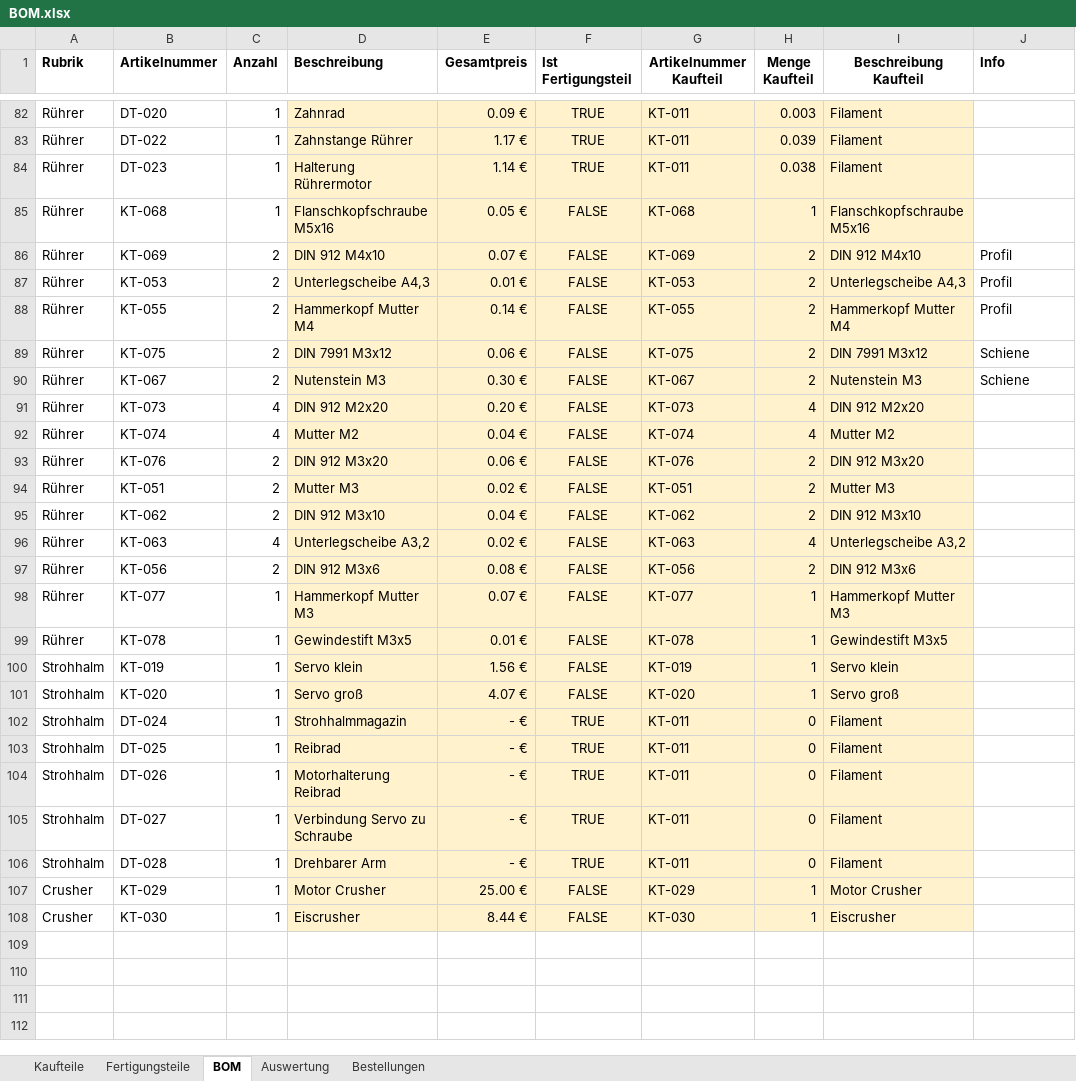
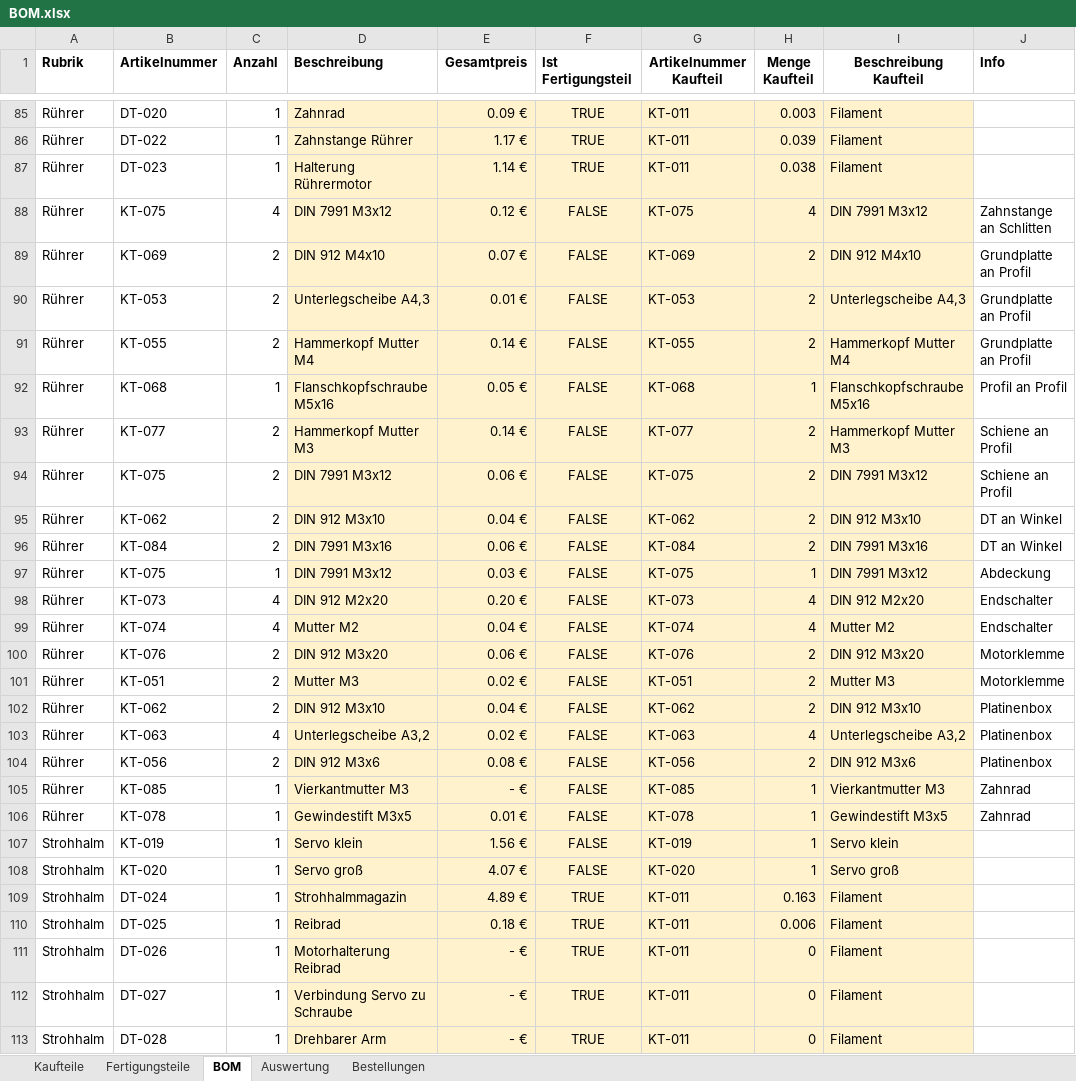
Before and after one commit to Robert2611/BarBot4, an Excel workbook: CAD/BOM.xlsx, sheet BOM, drawn as a sheet; only a part is shown, gaps mark what is left out; the shorter side is filled out with more unchanged rows; values as stored, in another font and other column widths than the file's, no borders; table styles not drawn; removed rows and columns are numbered as before the commit, all else as after; the diff covers the shown part only; the diff names each change by its address in the sheet, - before the commit and + after, or states it on an @@ line.

Commit message:
BOM für Rührer nachgebessert

```diff
--- a/CAD/BOM.xlsx (sheet BOM)
+++ b/CAD/BOM.xlsx (sheet BOM)
-row 85: Rührer | KT-068 | 1 | Flanschkopfschraube M5x16 | 0.05 € | FALSE | KT-068 | 1 | Flanschkopfschraube M5x16
+row 88: Rührer | KT-075 | 4 | DIN 7991 M3x12 | 0.12 € | FALSE | KT-075 | 4 | DIN 7991 M3x12 | Zahnstange an Schlitten
-J89:J91 (Info): Profil
+J89:J91 (Info): Grundplatte an Profil
+row 92: Rührer | KT-068 | 1 | Flanschkopfschraube M5x16 | 0.05 € | FALSE | KT-068 | 1 | Flanschkopfschraube M5x16 | Profil an Profil
+row 93: Rührer | KT-077 | 2 | Hammerkopf Mutter M3 | 0.14 € | FALSE | KT-077 | 2 | Hammerkopf Mutter M3 | Schiene an Profil
-J94 (Info): Schiene
+J94 (Info): Schiene an Profil
-B95 (Artikelnummer): KT-067
+B95 (Artikelnummer): KT-062
-D95 (Beschreibung): Nutenstein M3
+D95 (Beschreibung): DIN 912 M3x10
-E95 (Gesamtpreis): 0.30 €
+E95 (Gesamtpreis): 0.04 €
-G95 (Artikelnummer Kaufteil): KT-067
+G95 (Artikelnummer Kaufteil): KT-062
-I95 (Beschreibung Kaufteil): Nutenstein M3
+I95 (Beschreibung Kaufteil): DIN 912 M3x10
-J95 (Info): Schiene
+J95 (Info): DT an Winkel
+row 96: Rührer | KT-084 | 2 | DIN 7991 M3x16 | 0.06 € | FALSE | KT-084 | 2 | DIN 7991 M3x16 | DT an Winkel
+row 97: Rührer | KT-075 | 1 | DIN 7991 M3x12 | 0.03 € | FALSE | KT-075 | 1 | DIN 7991 M3x12 | Abdeckung
-J98:J99 (Info): (empty)
+J98:J99 (Info): Endschalter
-J100:J101 (Info): (empty)
+J100:J101 (Info): Motorklemme
-J102:J104 (Info): (empty)
+J102:J104 (Info): Platinenbox
-B105 (Artikelnummer): KT-077
+B105 (Artikelnummer): KT-085
-D105 (Beschreibung): Hammerkopf Mutter M3
+D105 (Beschreibung): Vierkantmutter M3
-E105 (Gesamtpreis): 0.07 €
+E105 (Gesamtpreis): - €
-G105 (Artikelnummer Kaufteil): KT-077
+G105 (Artikelnummer Kaufteil): KT-085
-I105 (Beschreibung Kaufteil): Hammerkopf Mutter M3
+I105 (Beschreibung Kaufteil): Vierkantmutter M3
-J105:J106 (Info): (empty)
+J105:J106 (Info): Zahnrad
-E109 (Gesamtpreis): - €
+E109 (Gesamtpreis): 4.89 €
-H109 (Menge Kaufteil): 0
+H109 (Menge Kaufteil): 0.163
-E110 (Gesamtpreis): - €
+E110 (Gesamtpreis): 0.18 €
-H110 (Menge Kaufteil): 0
+H110 (Menge Kaufteil): 0.006
```
Also changed, not shown: 3 added rows and 16 edited cells elsewhere in this sheet, sheet Fertigungsteile, sheet Kaufteile.
